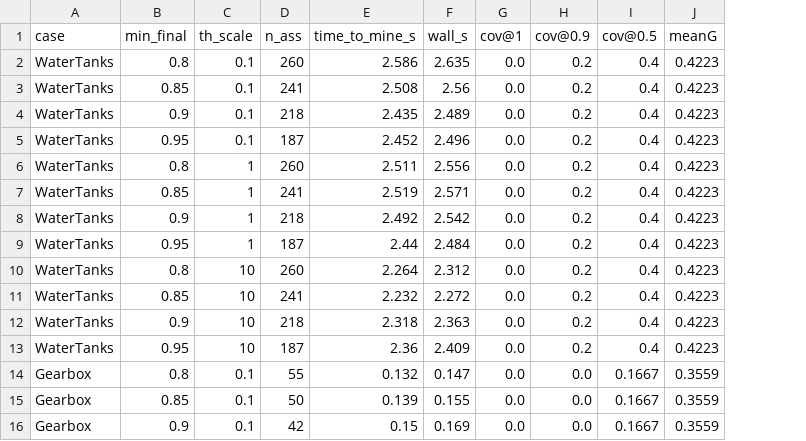
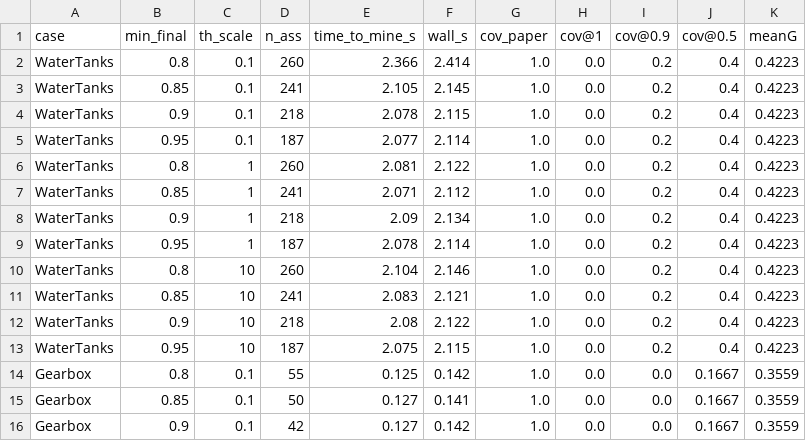
Before and after one commit to Salazar99/Slam, a CSV file: experiments/thesis/results/s2_sensitivity.csv, drawn as a sheet; only a part is shown; the diff covers the shown part only; the diff names each change by its address in the sheet, - before the commit and + after, or states it on an @@ line.

```diff
--- a/experiments/thesis/results/s2_sensitivity.csv
+++ b/experiments/thesis/results/s2_sensitivity.csv
+column G (cov_paper), rows 2-16: all 1.0
-E2 (time_to_mine_s): 2.586
+E2 (time_to_mine_s): 2.366
-F2 (wall_s): 2.635
+F2 (wall_s): 2.414
-E3 (time_to_mine_s): 2.508
+E3 (time_to_mine_s): 2.105
-F3 (wall_s): 2.56
+F3 (wall_s): 2.145
-E4 (time_to_mine_s): 2.435
+E4 (time_to_mine_s): 2.078
-F4 (wall_s): 2.489
+F4 (wall_s): 2.115
-E5 (time_to_mine_s): 2.452
+E5 (time_to_mine_s): 2.077
-F5 (wall_s): 2.496
+F5 (wall_s): 2.114
-E6 (time_to_mine_s): 2.511
+E6 (time_to_mine_s): 2.081
-F6 (wall_s): 2.556
+F6 (wall_s): 2.122
-E7 (time_to_mine_s): 2.519
+E7 (time_to_mine_s): 2.071
-F7 (wall_s): 2.571
+F7 (wall_s): 2.112
-E8 (time_to_mine_s): 2.492
+E8 (time_to_mine_s): 2.09
-F8 (wall_s): 2.542
+F8 (wall_s): 2.134
-E9 (time_to_mine_s): 2.44
+E9 (time_to_mine_s): 2.078
-F9 (wall_s): 2.484
+F9 (wall_s): 2.114
-E10 (time_to_mine_s): 2.264
+E10 (time_to_mine_s): 2.104
-F10 (wall_s): 2.312
+F10 (wall_s): 2.146
-E11 (time_to_mine_s): 2.232
+E11 (time_to_mine_s): 2.083
-F11 (wall_s): 2.272
+F11 (wall_s): 2.121
-E12 (time_to_mine_s): 2.318
+E12 (time_to_mine_s): 2.08
-F12 (wall_s): 2.363
+F12 (wall_s): 2.122
-E13 (time_to_mine_s): 2.36
+E13 (time_to_mine_s): 2.075
-F13 (wall_s): 2.409
+F13 (wall_s): 2.115
-E14 (time_to_mine_s): 0.132
+E14 (time_to_mine_s): 0.125
-F14 (wall_s): 0.147
+F14 (wall_s): 0.142
-E15 (time_to_mine_s): 0.139
+E15 (time_to_mine_s): 0.127
-F15 (wall_s): 0.155
+F15 (wall_s): 0.141
-E16 (time_to_mine_s): 0.15
+E16 (time_to_mine_s): 0.127
-F16 (wall_s): 0.169
+F16 (wall_s): 0.142
```
Also changed, not shown: 40 edited cells elsewhere in this file, experiments/thesis/ground_truth.csv, experiments/thesis/results/faults.csv, 37 other files.
